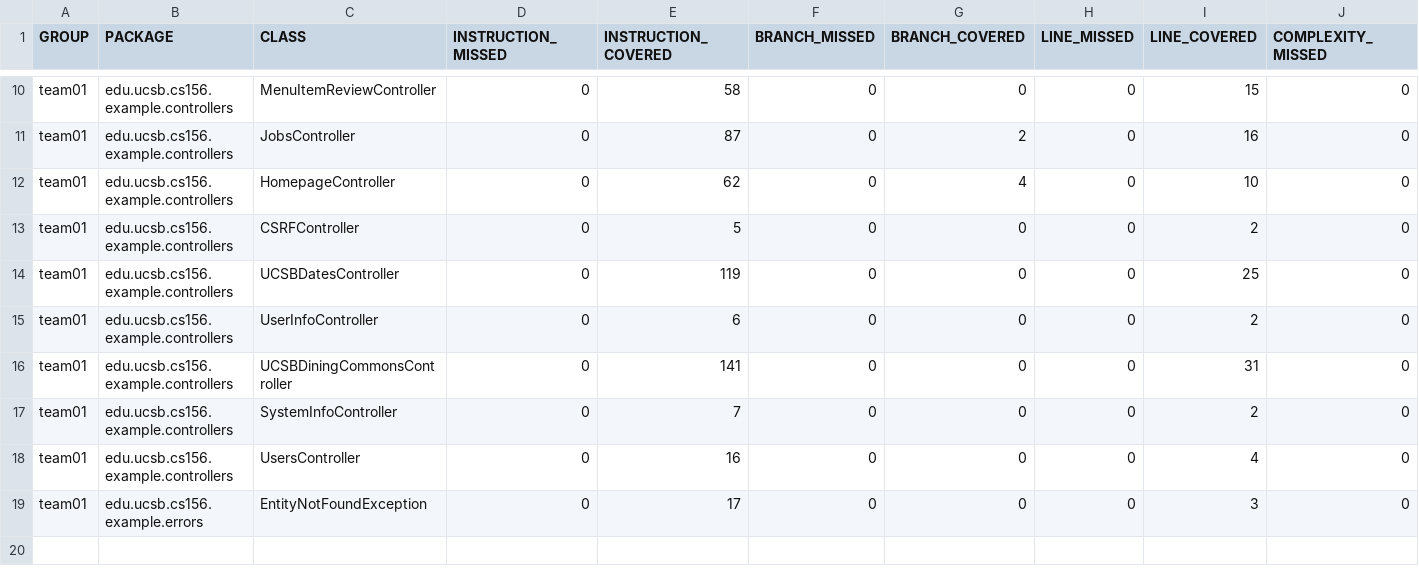
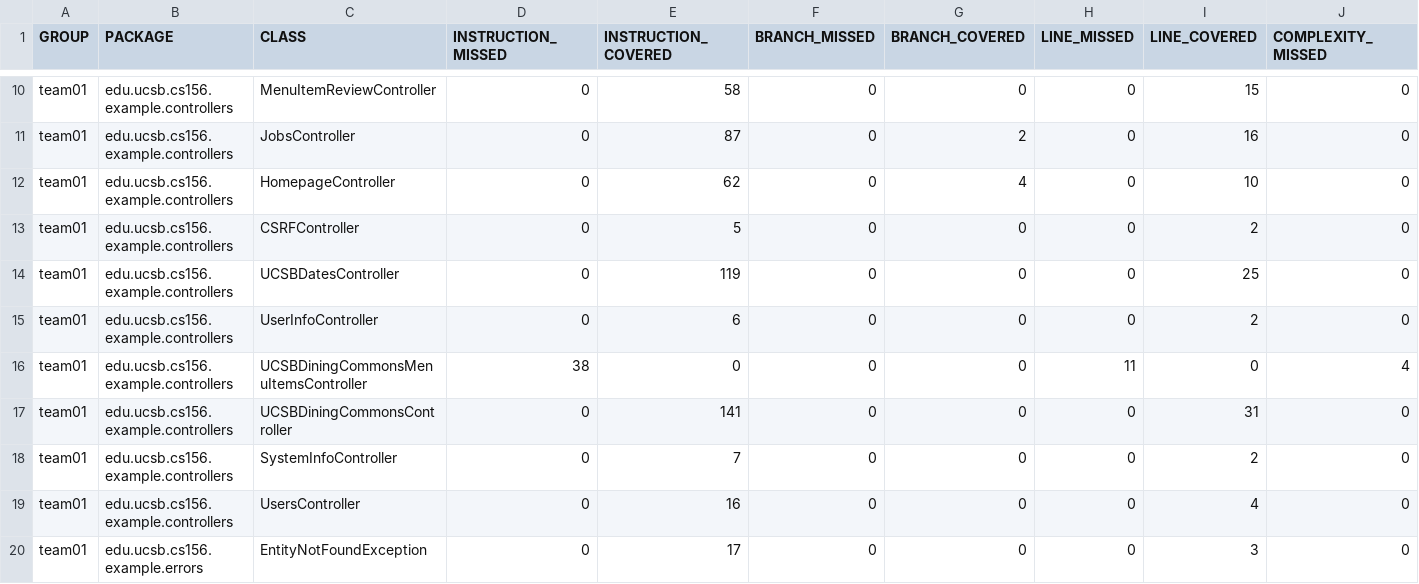
Before and after one commit to ucsb-cs156-s25/team01-s25-03, a CSV file: jacoco/jacoco.csv, drawn as a sheet; only a part is shown, gaps mark what is left out; rows hold the shown columns only; the diff names each change by its address in the sheet, - before the commit and + after, or states it on an @@ line.

Commit message:
Deploying to gh-pages from @ ucsb-cs156-s25/team01-s25-03@88c39aeb4905cd838bd240dde1b7a0dc92ce6119 🚀

```diff
--- a/jacoco/jacoco.csv
+++ b/jacoco/jacoco.csv
+row 16: team01 | edu.ucsb.cs156.example.controllers | UCSBDiningCommonsMenuItemsController | 38 | 0 | 0 | 0 | 11 | 0 | 4
```
Also changed, not shown: 7 other files.
